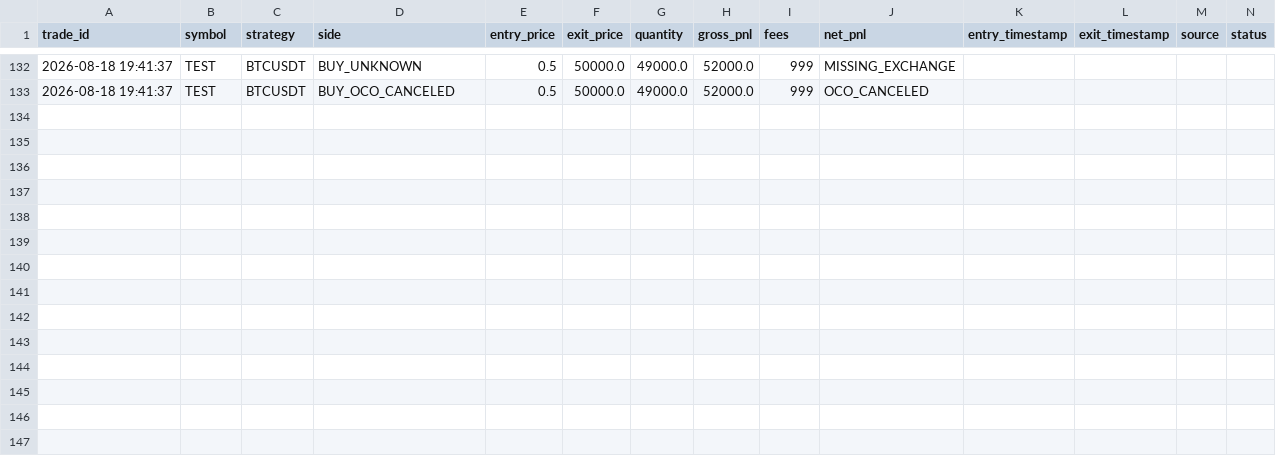
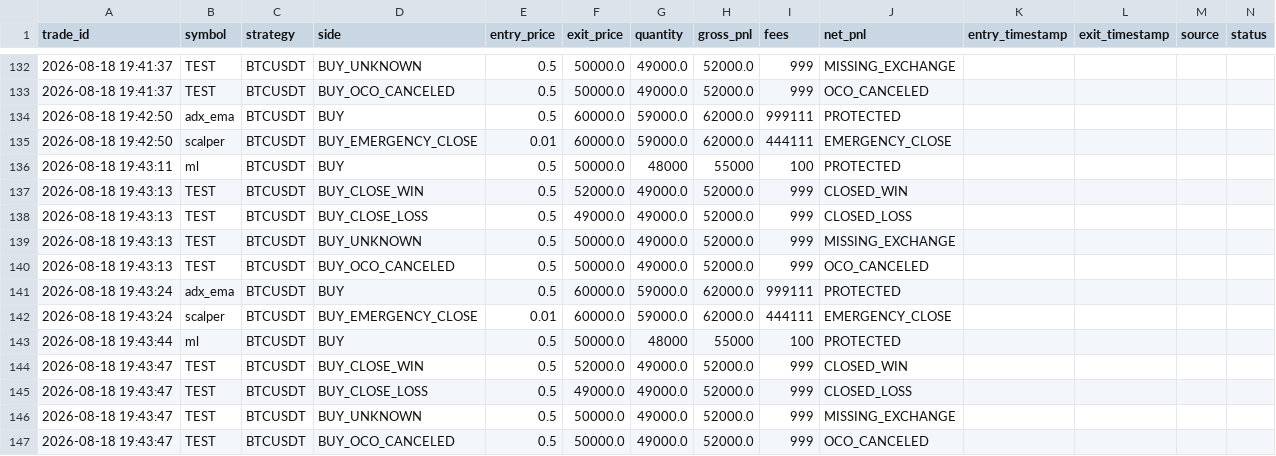
Before and after one commit to surendra2304/Stratex, a CSV file: trade_log.csv, drawn as a sheet; only a part is shown, gaps mark what is left out; the diff names each change by its address in the sheet, - before the commit and + after, or states it on an @@ line.

Commit message:
test(deploy): complete 24/7 Render production hardening audit, supervisor crash recovery, multi-factor health checks, and secrets hygiene tests

```diff
--- a/trade_log.csv
+++ b/trade_log.csv
+row 134: 2026-08-18 19:42:50 | adx_ema | BTCUSDT | BUY | 0.5 | 60000.0 | 59000.0 | 62000.0 | 999111 | PROTECTED
+row 135: 2026-08-18 19:42:50 | scalper | BTCUSDT | BUY_EMERGENCY_CLOSE | 0.01 | 60000.0 | 59000.0 | 62000.0 | 444111 | EMERGENCY_CLOSE
+row 136: 2026-08-18 19:43:11 | ml | BTCUSDT | BUY | 0.5 | 50000.0 | 48000 | 55000 | 100 | PROTECTED
+row 137: 2026-08-18 19:43:13 | TEST | BTCUSDT | BUY_CLOSE_WIN | 0.5 | 52000.0 | 49000.0 | 52000.0 | 999 | CLOSED_WIN
+row 138: 2026-08-18 19:43:13 | TEST | BTCUSDT | BUY_CLOSE_LOSS | 0.5 | 49000.0 | 49000.0 | 52000.0 | 999 | CLOSED_LOSS
+row 139: 2026-08-18 19:43:13 | TEST | BTCUSDT | BUY_UNKNOWN | 0.5 | 50000.0 | 49000.0 | 52000.0 | 999 | MISSING_EXCHANGE
+row 140: 2026-08-18 19:43:13 | TEST | BTCUSDT | BUY_OCO_CANCELED | 0.5 | 50000.0 | 49000.0 | 52000.0 | 999 | OCO_CANCELED
+row 141: 2026-08-18 19:43:24 | adx_ema | BTCUSDT | BUY | 0.5 | 60000.0 | 59000.0 | 62000.0 | 999111 | PROTECTED
+row 142: 2026-08-18 19:43:24 | scalper | BTCUSDT | BUY_EMERGENCY_CLOSE | 0.01 | 60000.0 | 59000.0 | 62000.0 | 444111 | EMERGENCY_CLOSE
+row 143: 2026-08-18 19:43:44 | ml | BTCUSDT | BUY | 0.5 | 50000.0 | 48000 | 55000 | 100 | PROTECTED
+row 144: 2026-08-18 19:43:47 | TEST | BTCUSDT | BUY_CLOSE_WIN | 0.5 | 52000.0 | 49000.0 | 52000.0 | 999 | CLOSED_WIN
+row 145: 2026-08-18 19:43:47 | TEST | BTCUSDT | BUY_CLOSE_LOSS | 0.5 | 49000.0 | 49000.0 | 52000.0 | 999 | CLOSED_LOSS
+row 146: 2026-08-18 19:43:47 | TEST | BTCUSDT | BUY_UNKNOWN | 0.5 | 50000.0 | 49000.0 | 52000.0 | 999 | MISSING_EXCHANGE
+row 147: 2026-08-18 19:43:47 | TEST | BTCUSDT | BUY_OCO_CANCELED | 0.5 | 50000.0 | 49000.0 | 52000.0 | 999 | OCO_CANCELED
```
Also changed, not shown: 5 other files.
